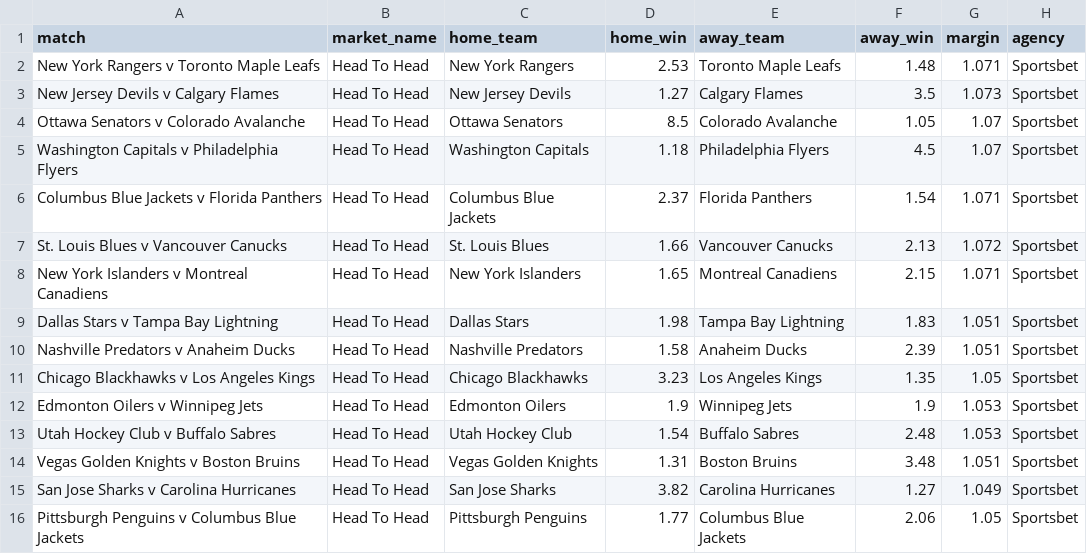
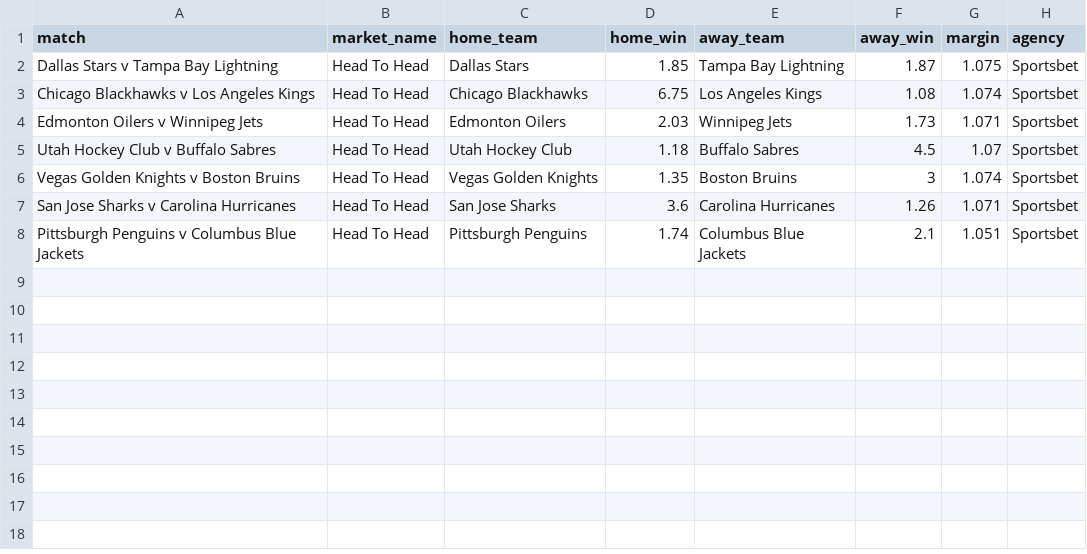
Before and after one commit to jamesbrown1417/NHL, a CSV file: Data/scraped_odds/sportsbet_h2h.csv, drawn as a sheet.

```diff
--- a/Data/scraped_odds/sportsbet_h2h.csv
+++ b/Data/scraped_odds/sportsbet_h2h.csv
@@ -1,16 +1,8 @@
 match,market_name,home_team,home_win,away_team,away_win,margin,agency
-New York Rangers v Toronto Maple Leafs,Head To Head,New York Rangers,2.53,Toronto Maple Leafs,1.48,1.071,Sportsbet
-New Jersey Devils v Calgary Flames,Head To Head,New Jersey Devils,1.27,Calgary Flames,3.5,1.073,Sportsbet
-Ottawa Senators v Colorado Avalanche,Head To Head,Ottawa Senators,8.5,Colorado Avalanche,1.05,1.07,Sportsbet
-Washington Capitals v Philadelphia Flyers,Head To Head,Washington Capitals,1.18,Philadelphia Flyers,4.5,1.07,Sportsbet
-Columbus Blue Jackets v Florida Panthers,Head To Head,Columbus Blue Jackets,2.37,Florida Panthers,1.54,1.071,Sportsbet
-St. Louis Blues v Vancouver Canucks,Head To Head,St. Louis Blues,1.66,Vancouver Canucks,2.13,1.072,Sportsbet
-New York Islanders v Montreal Canadiens,Head To Head,New York Islanders,1.65,Montreal Canadiens,2.15,1.071,Sportsbet
-Dallas Stars v Tampa Bay Lightning,Head To Head,Dallas Stars,1.98,Tampa Bay Lightning,1.83,1.051,Sportsbet
-Nashville Predators v Anaheim Ducks,Head To Head,Nashville Predators,1.58,Anaheim Ducks,2.39,1.051,Sportsbet
-Chicago Blackhawks v Los Angeles Kings,Head To Head,Chicago Blackhawks,3.23,Los Angeles Kings,1.35,1.05,Sportsbet
-Edmonton Oilers v Winnipeg Jets,Head To Head,Edmonton Oilers,1.9,Winnipeg Jets,1.9,1.053,Sportsbet
-Utah Hockey Club v Buffalo Sabres,Head To Head,Utah Hockey Club,1.54,Buffalo Sabres,2.48,1.053,Sportsbet
-Vegas Golden Knights v Boston Bruins,Head To Head,Vegas Golden Knights,1.31,Boston Bruins,3.48,1.051,Sportsbet
-San Jose Sharks v Carolina Hurricanes,Head To Head,San Jose Sharks,3.82,Carolina Hurricanes,1.27,1.049,Sportsbet
-Pittsburgh Penguins v Columbus Blue Jackets,Head To Head,Pittsburgh Penguins,1.77,Columbus Blue Jackets,2.06,1.05,Sportsbet
+Dallas Stars v Tampa Bay Lightning,Head To Head,Dallas Stars,1.85,Tampa Bay Lightning,1.87,1.075,Sportsbet
+Chicago Blackhawks v Los Angeles Kings,Head To Head,Chicago Blackhawks,6.75,Los Angeles Kings,1.08,1.074,Sportsbet
+Edmonton Oilers v Winnipeg Jets,Head To Head,Edmonton Oilers,2.03,Winnipeg Jets,1.73,1.071,Sportsbet
+Utah Hockey Club v Buffalo Sabres,Head To Head,Utah Hockey Club,1.18,Buffalo Sabres,4.5,1.07,Sportsbet
+Vegas Golden Knights v Boston Bruins,Head To Head,Vegas Golden Knights,1.35,Boston Bruins,3,1.074,Sportsbet
+San Jose Sharks v Carolina Hurricanes,Head To Head,San Jose Sharks,3.6,Carolina Hurricanes,1.26,1.071,Sportsbet
+Pittsburgh Penguins v Columbus Blue Jackets,Head To Head,Pittsburgh Penguins,1.74,Columbus Blue Jackets,2.1,1.051,Sportsbet
```
Also changed, not shown: Data/BET365_HTML/urls.csv, OddsScraper/Neds/neds_nhl_match_urls.csv, 22 other files.
